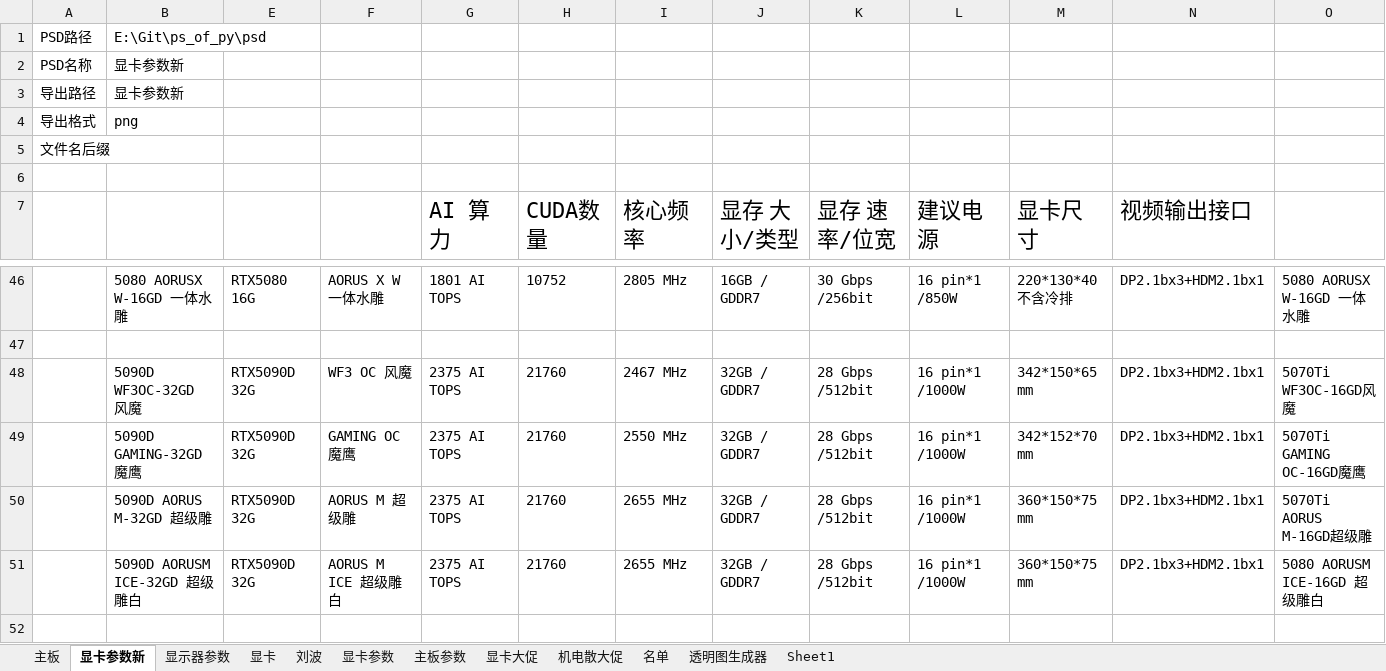
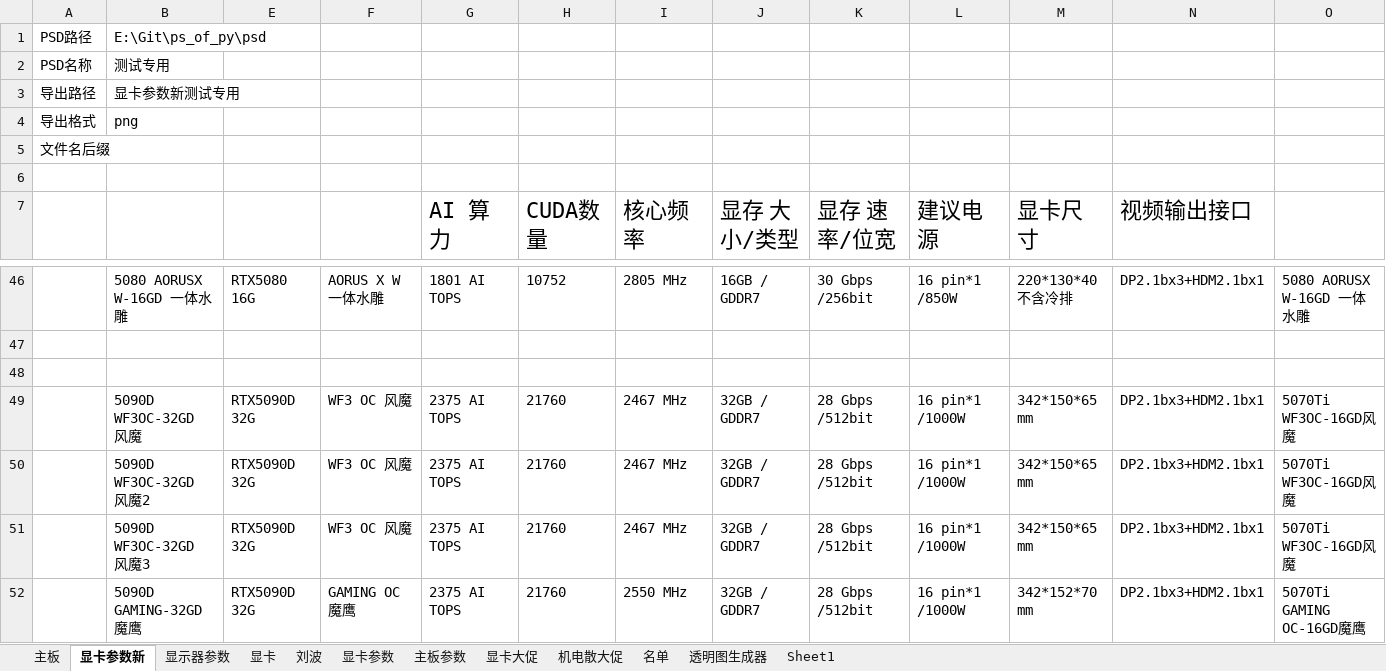
Before and after one commit to irx999/ps_of_py, an Excel workbook: test.xlsm, sheet 显卡参数新, drawn as a sheet; only a part is shown, gaps mark what is left out; the shorter side is filled out with more unchanged rows; values as stored, in another font and other column widths than the file's, no borders; charts and pictures and table styles not drawn; rows hold the shown columns only; the diff names each change by its address in the sheet, - before the commit and + after, or states it on an @@ line.

```diff
--- a/test.xlsm (sheet 显卡参数新)
+++ b/test.xlsm (sheet 显卡参数新)
-B2: 显卡参数新
+B2: 测试专用
-B3: 显卡参数新
+B3: 显卡参数新测试专用
+row 48: (empty)
+row 50:  | 5090D WF3OC-32GD 风魔2 | RTX5090D 32G | WF3 OC 风魔 | 2375 AI TOPS | 21760 | 2467 MHz | 32GB / GDDR7 | 28 Gbps /512bit | 16 pin*1 /1000W | 342*150*65 mm | DP2.1bx3+HDM2.1bx1 | 5070Ti WF3OC-16GD风魔
+row 51:  | 5090D WF3OC-32GD 风魔3 | RTX5090D 32G | WF3 OC 风魔 | 2375 AI TOPS | 21760 | 2467 MHz | 32GB / GDDR7 | 28 Gbps /512bit | 16 pin*1 /1000W | 342*150*65 mm | DP2.1bx3+HDM2.1bx1 | 5070Ti WF3OC-16GD风魔
```
Also changed, not shown: 3 other files.
